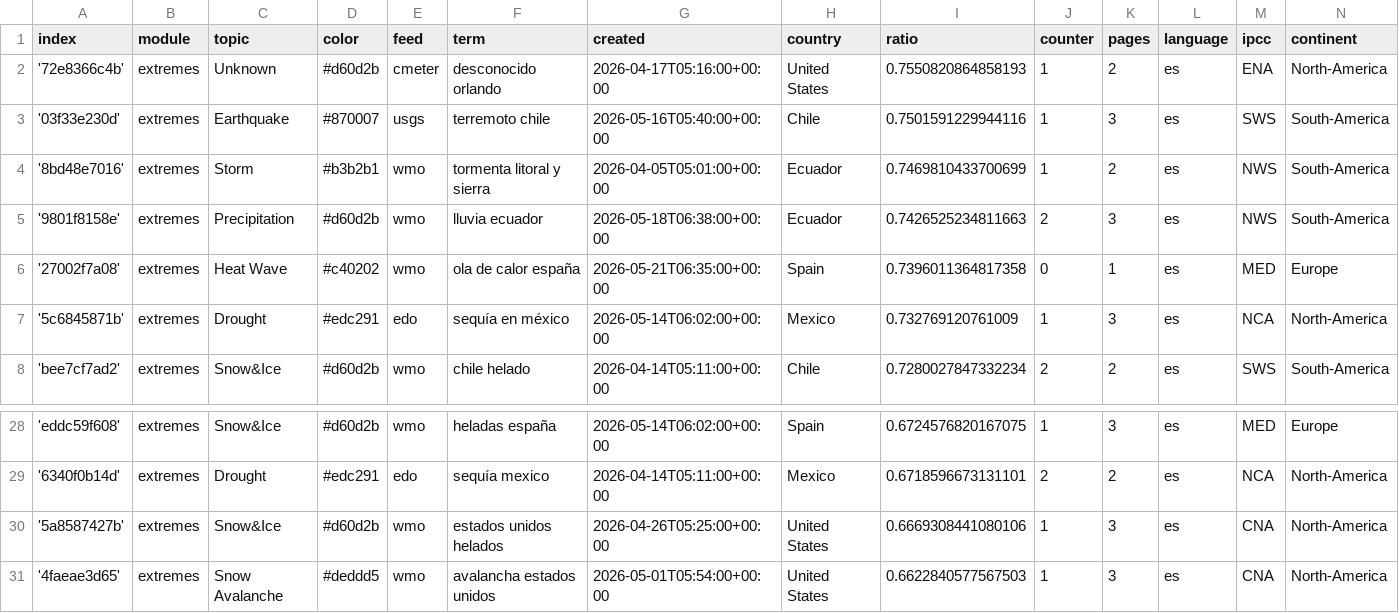
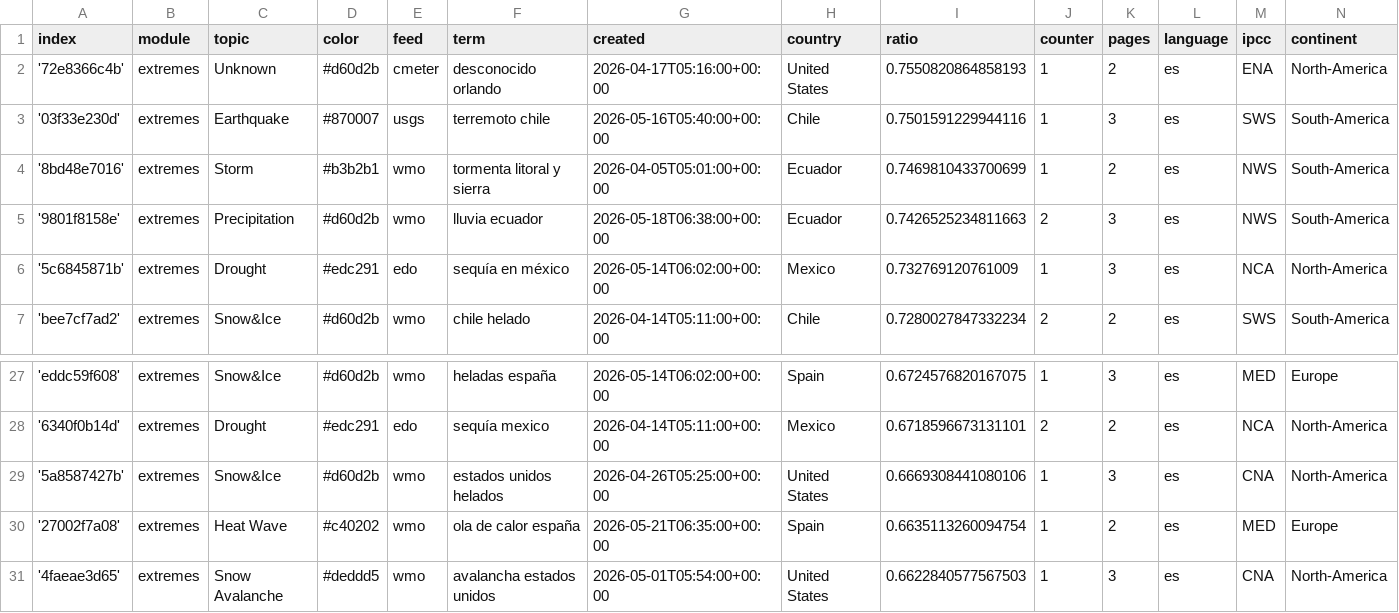
Before and after one commit to jannikdo28-news/spanishExtremes, a CSV file: terms.csv, drawn as a sheet; only a part is shown, gaps mark what is left out; removed rows and columns are numbered as before the commit, all else as after; the diff names each change by its address in the sheet, - before the commit and + after, or states it on an @@ line.

```diff
--- a/terms.csv
+++ b/terms.csv
-row 6: '27002f7a08' | extremes | Heat Wave | #c40202 | wmo | ola de calor españa | 2026-05-21T06:35:00+00:00 | Spain | 0.7396011364817358 | 0 | 1 | es | MED | Europe
+row 30: '27002f7a08' | extremes | Heat Wave | #c40202 | wmo | ola de calor españa | 2026-05-21T06:35:00+00:00 | Spain | 0.6635113260094754 | 1 | 2 | es | MED | Europe
```
Also changed, not shown: cxsv/news_2026_04.csv, cxsv/news_2026_05.csv.
